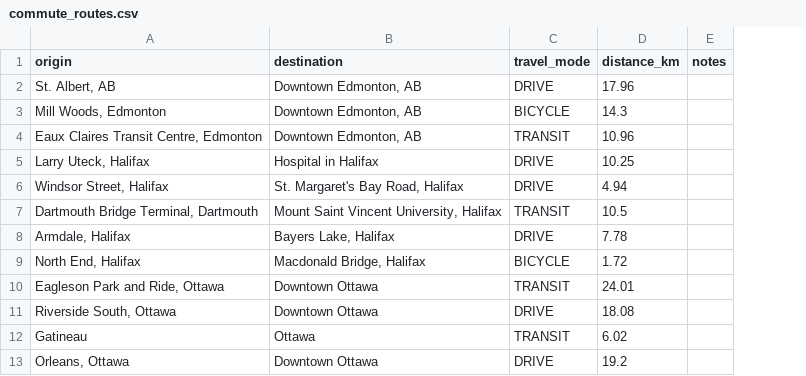
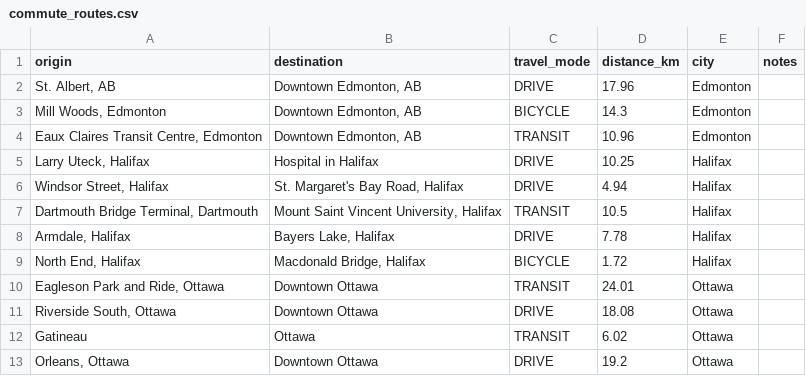
Before and after one commit to dexmcmillan/2025-marketplace-commutecollection, a CSV file: commute_routes.csv, drawn as a sheet; only a part is shown; the diff names each change by its address in the sheet, - before the commit and + after, or states it on an @@ line.

Commit message:
added new commutes from email.

```diff
--- a/commute_routes.csv
+++ b/commute_routes.csv
+column E (city), rows 2-13: Edmonton | Edmonton | Edmonton | Halifax | Halifax | Halifax | Halifax | Halifax | Ottawa | Ottawa | Ottawa | Ottawa
```
Also changed, not shown: 7 other files.
